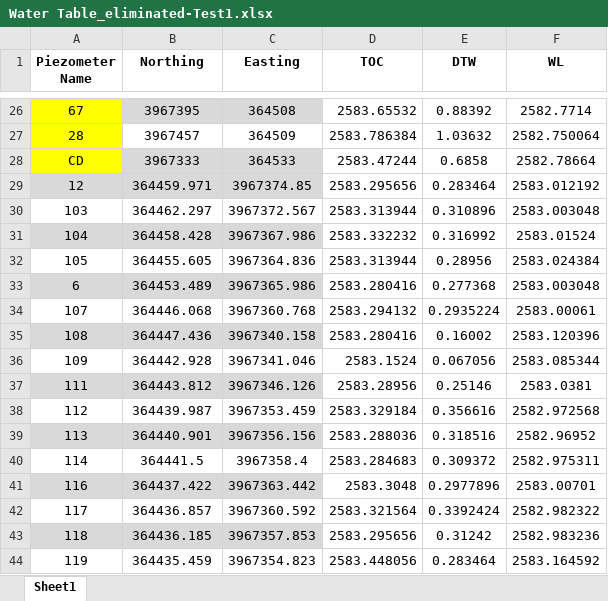
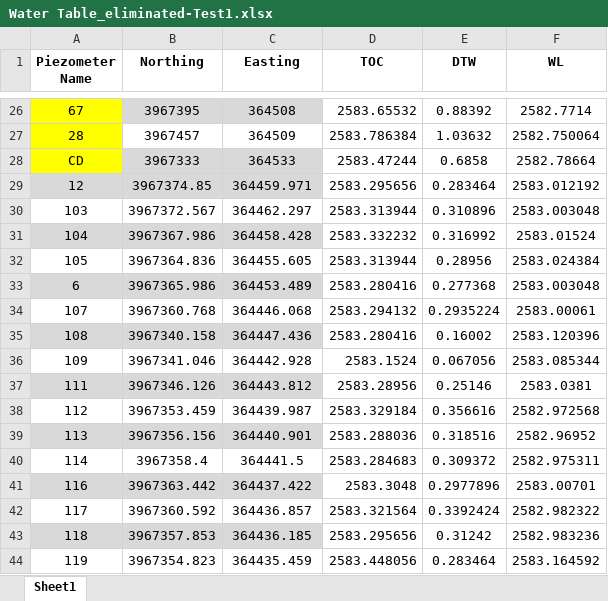
Before and after one commit to cannsudemir/Water-Table, an Excel workbook: Water Table_eliminated-Test1.xlsx, sheet Sheet1, drawn as a sheet; only a part is shown, gaps mark what is left out; values as stored, in another font and other column widths than the file's, no borders; the diff covers the shown part only; the diff names each change by its address in the sheet, - before the commit and + after, or states it on an @@ line.

Commit message:
Add files via upload
update excel sheet

```diff
--- a/Water Table_eliminated-Test1.xlsx (sheet Sheet1)
+++ b/Water Table_eliminated-Test1.xlsx (sheet Sheet1)
-B29 (Northing): 364459.971
+B29 (Northing): 3967374.85
-C29 (Easting): 3967374.85
+C29 (Easting): 364459.971
-B30 (Northing): 364462.297
+B30 (Northing): 3967372.567
-C30 (Easting): 3967372.567
+C30 (Easting): 364462.297
-B31 (Northing): 364458.428
+B31 (Northing): 3967367.986
-C31 (Easting): 3967367.986
+C31 (Easting): 364458.428
-B32 (Northing): 364455.605
+B32 (Northing): 3967364.836
-C32 (Easting): 3967364.836
+C32 (Easting): 364455.605
-B33 (Northing): 364453.489
+B33 (Northing): 3967365.986
-C33 (Easting): 3967365.986
+C33 (Easting): 364453.489
-B34 (Northing): 364446.068
+B34 (Northing): 3967360.768
-C34 (Easting): 3967360.768
+C34 (Easting): 364446.068
-B35 (Northing): 364447.436
+B35 (Northing): 3967340.158
-C35 (Easting): 3967340.158
+C35 (Easting): 364447.436
-B36 (Northing): 364442.928
+B36 (Northing): 3967341.046
-C36 (Easting): 3967341.046
+C36 (Easting): 364442.928
-B37 (Northing): 364443.812
+B37 (Northing): 3967346.126
-C37 (Easting): 3967346.126
+C37 (Easting): 364443.812
-B38 (Northing): 364439.987
+B38 (Northing): 3967353.459
-C38 (Easting): 3967353.459
+C38 (Easting): 364439.987
-B39 (Northing): 364440.901
+B39 (Northing): 3967356.156
-C39 (Easting): 3967356.156
+C39 (Easting): 364440.901
-B40 (Northing): 364441.5
+B40 (Northing): 3967358.4
-C40 (Easting): 3967358.4
+C40 (Easting): 364441.5
-B41 (Northing): 364437.422
+B41 (Northing): 3967363.442
-C41 (Easting): 3967363.442
+C41 (Easting): 364437.422
-B42 (Northing): 364436.857
+B42 (Northing): 3967360.592
-C42 (Easting): 3967360.592
+C42 (Easting): 364436.857
-B43 (Northing): 364436.185
+B43 (Northing): 3967357.853
-C43 (Easting): 3967357.853
+C43 (Easting): 364436.185
-B44 (Northing): 364435.459
+B44 (Northing): 3967354.823
-C44 (Easting): 3967354.823
+C44 (Easting): 364435.459
```
Also changed, not shown: 10 edited cells elsewhere in this sheet.
